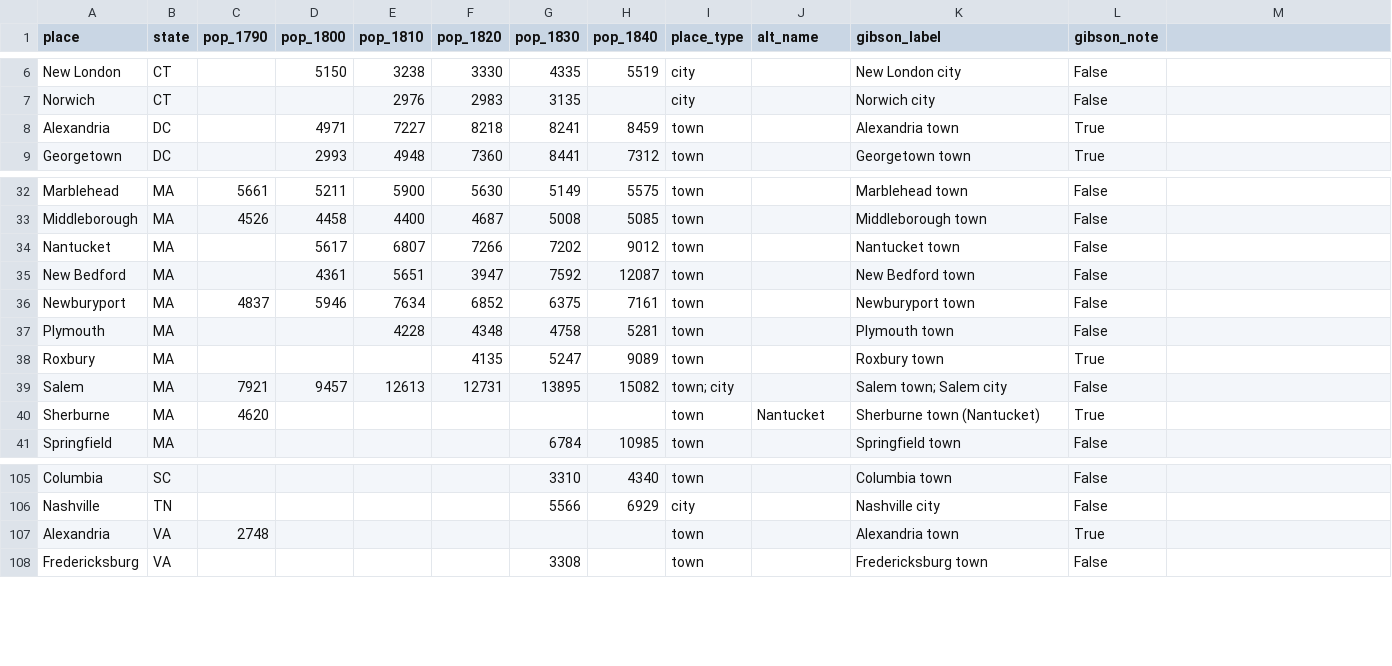
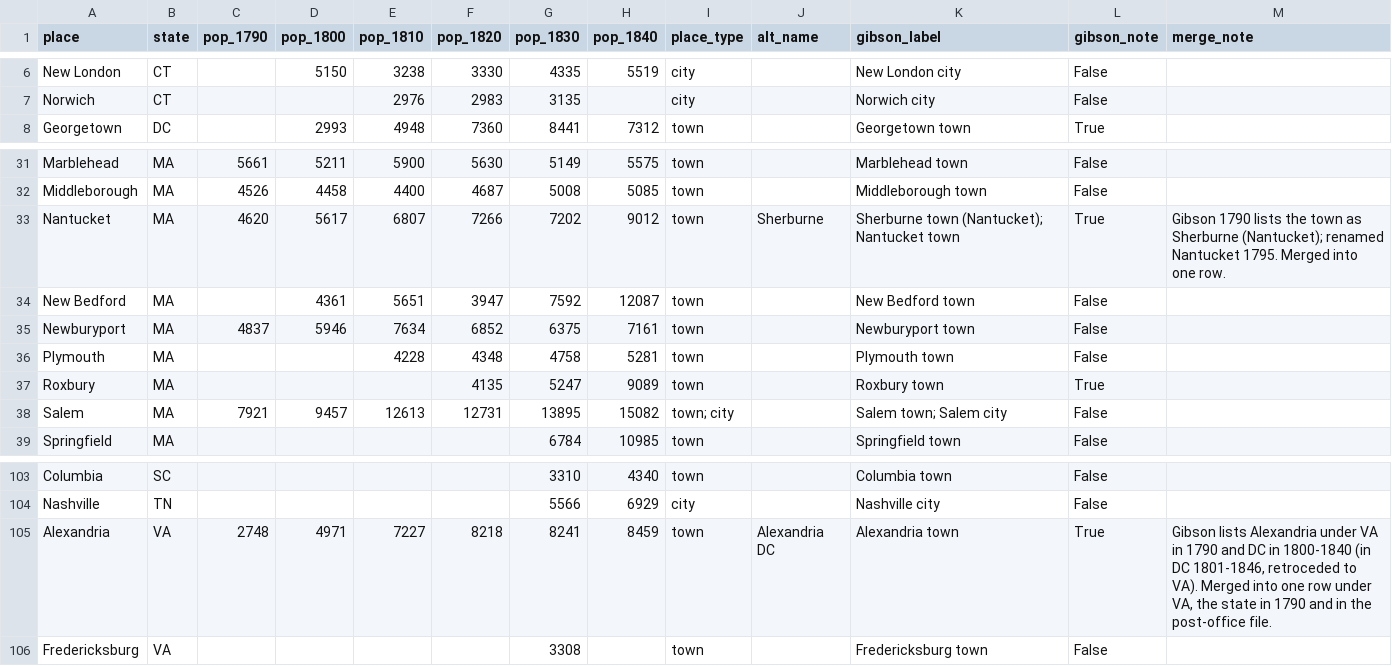
Before and after one commit to larawashington-PGDV5200/revolutionary-xroads, a CSV file: research/urban_places_gibson.csv, drawn as a sheet; only a part is shown, gaps mark what is left out; removed rows and columns are numbered as before the commit, all else as after; the diff names each change by its address in the sheet, - before the commit and + after, or states it on an @@ line.

```diff
--- a/research/urban_places_gibson.csv
+++ b/research/urban_places_gibson.csv
-M1: (empty)
+M1: merge_note
-row 8: Alexandria | DC |  | 4971 | 7227 | 8218 | 8241 | 8459 | town |  | Alexandria town | True
-C33 (pop_1790): (empty)
+C33 (pop_1790): 4620
-J33 (alt_name): (empty)
+J33 (alt_name): Sherburne
-K33 (gibson_label): Nantucket town
+K33 (gibson_label): Sherburne town (Nantucket); Nantucket town
-L33 (gibson_note): False
+L33 (gibson_note): True
-M33 (merge_note): (empty)
+M33 (merge_note): Gibson 1790 lists the town as Sherburne (Nantucket); renamed Nantucket 1795. Merged into one row.
-row 40: Sherburne | MA | 4620 |  |  |  |  |  | town | Nantucket | Sherburne town (Nantucket) | True
-D105 (pop_1800): (empty)
+D105 (pop_1800): 4971
-E105 (pop_1810): (empty)
+E105 (pop_1810): 7227
-F105 (pop_1820): (empty)
+F105 (pop_1820): 8218
-G105 (pop_1830): (empty)
+G105 (pop_1830): 8241
-H105 (pop_1840): (empty)
+H105 (pop_1840): 8459
-J105 (alt_name): (empty)
+J105 (alt_name): Alexandria DC
-M105 (merge_note): (empty)
+M105 (merge_note): Gibson lists Alexandria under VA in 1790 and DC in 1800-1840 (in DC 1801-1846, retroceded to VA). Merged into one row under VA, the state in 1790 and in the post-office file.
```
Also changed, not shown: 31 other files.
